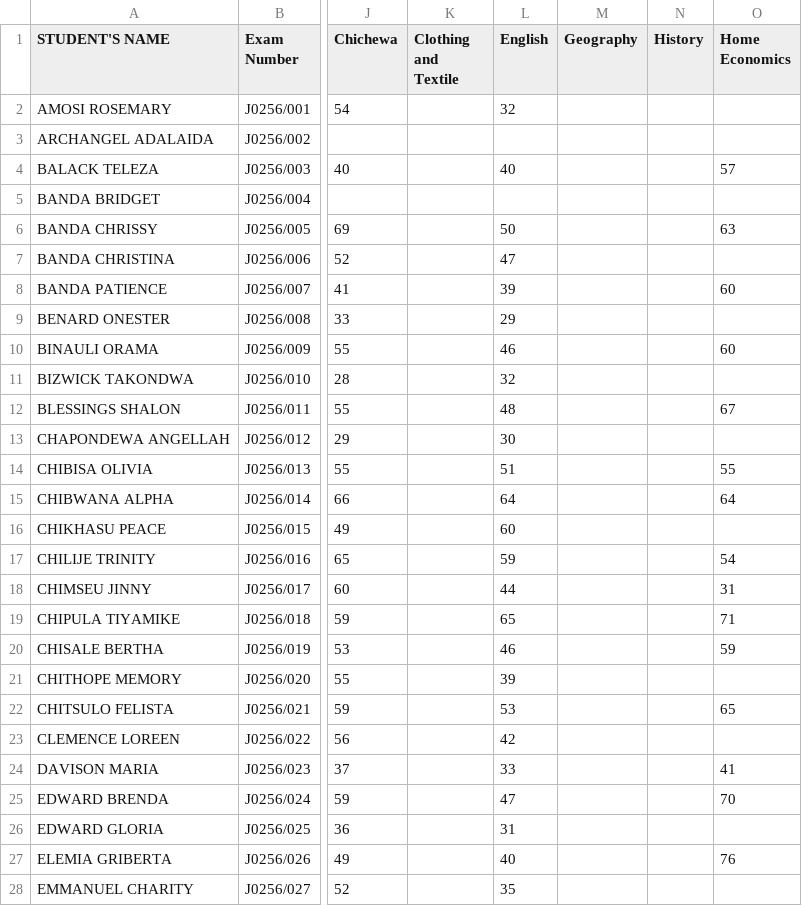
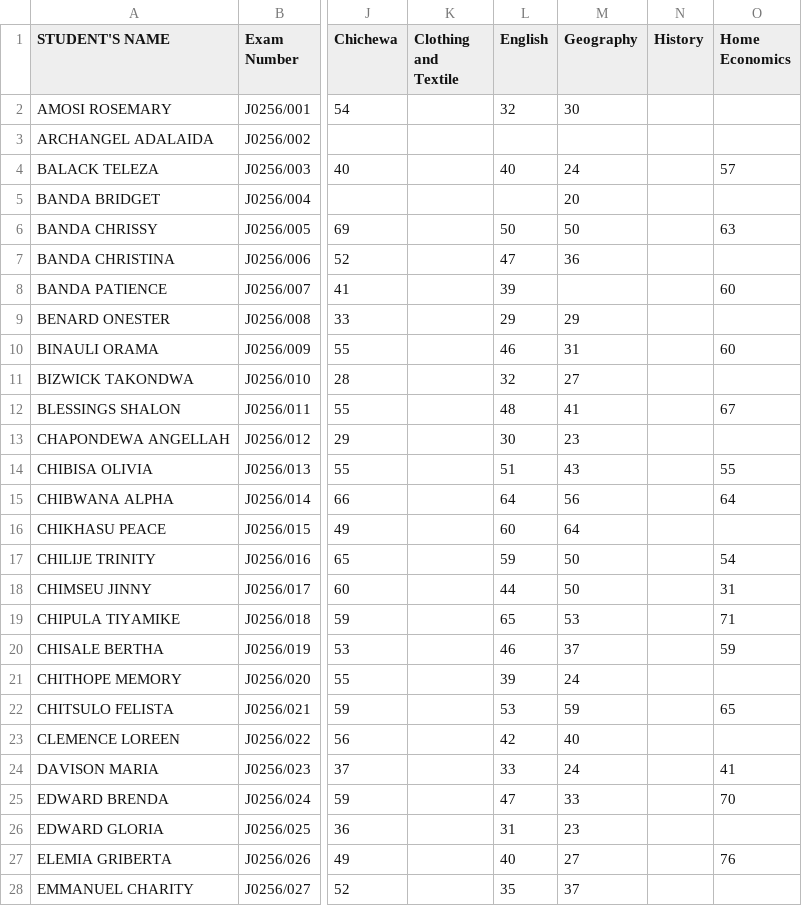
Before and after one commit to enitac/c, a CSV file: form1.csv, drawn as a sheet; only a part is shown, gaps mark what is left out; the diff covers the shown part only; the diff names each change by its address in the sheet, - before the commit and + after, or states it on an @@ line.

Commit message:
Update: form1 - Geography (9/18/2026, 6:35:51 AM)

```diff
--- a/form1.csv
+++ b/form1.csv
-M2 (Geography): (empty)
+M2 (Geography): 30
-M4 (Geography): (empty)
+M4 (Geography): 24
-M5 (Geography): (empty)
+M5 (Geography): 20
-M6 (Geography): (empty)
+M6 (Geography): 50
-M7 (Geography): (empty)
+M7 (Geography): 36
-M9 (Geography): (empty)
+M9 (Geography): 29
-M10 (Geography): (empty)
+M10 (Geography): 31
-M11 (Geography): (empty)
+M11 (Geography): 27
-M12 (Geography): (empty)
+M12 (Geography): 41
-M13 (Geography): (empty)
+M13 (Geography): 23
-M14 (Geography): (empty)
+M14 (Geography): 43
-M15 (Geography): (empty)
+M15 (Geography): 56
-M16 (Geography): (empty)
+M16 (Geography): 64
-M17:M18 (Geography): (empty)
+M17:M18 (Geography): 50
-M19 (Geography): (empty)
+M19 (Geography): 53
-M20 (Geography): (empty)
+M20 (Geography): 37
-M21 (Geography): (empty)
+M21 (Geography): 24
-M22 (Geography): (empty)
+M22 (Geography): 59
-M23 (Geography): (empty)
+M23 (Geography): 40
-M24 (Geography): (empty)
+M24 (Geography): 24
-M25 (Geography): (empty)
+M25 (Geography): 33
-M26 (Geography): (empty)
+M26 (Geography): 23
-M27 (Geography): (empty)
+M27 (Geography): 27
-M28 (Geography): (empty)
+M28 (Geography): 37
```
Also changed, not shown: 25 edited cells elsewhere in this file.
